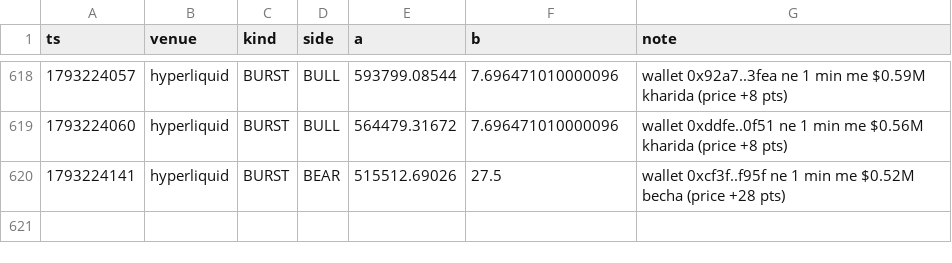
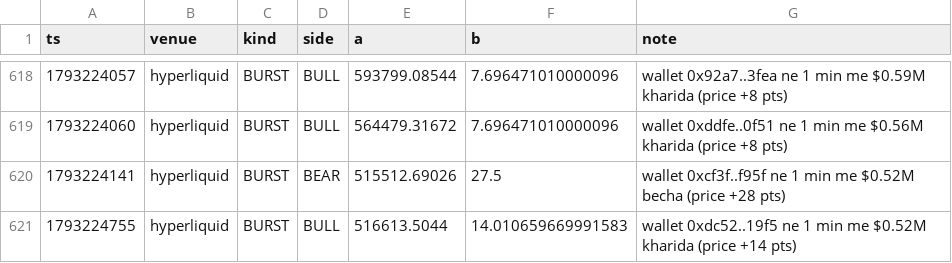
Before and after one commit to Maddysingh06/market-data, a CSV file: data/e_20261028.csv, drawn as a sheet; only a part is shown, gaps mark what is left out; the diff names each change by its address in the sheet, - before the commit and + after, or states it on an @@ line.

```diff
--- a/data/e_20261028.csv
+++ b/data/e_20261028.csv
+row 621: 1793224755 | hyperliquid | BURST | BULL | 516613.5044 | 14.010659669991583 | wallet 0xdc52..19f5 ne 1 min me $0.52M kharida (price +14 pts)
```
Also changed, not shown: data/w_20261028.csv, 3 other files.
